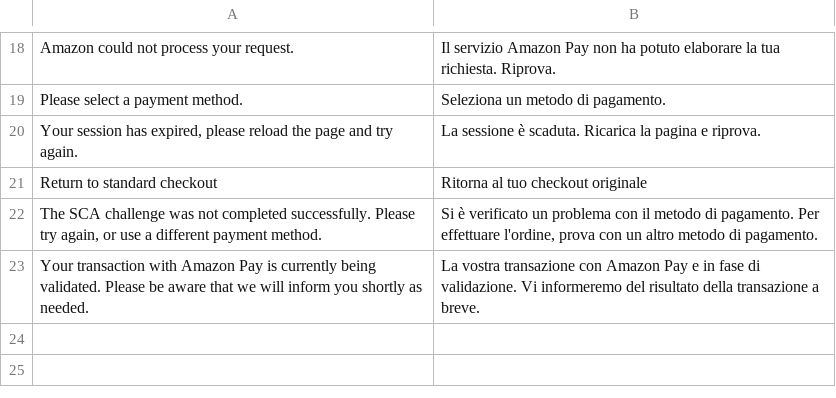
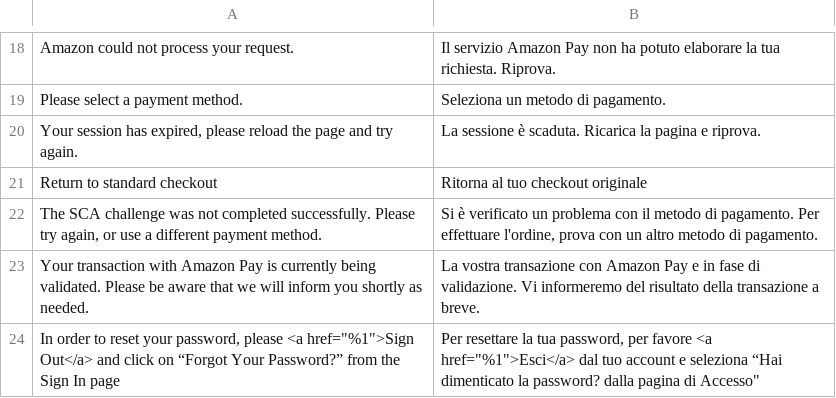
Before and after one commit to amzn/amazon-payments-magento-2-plugin, a CSV file: src/Payment/i18n/it_CH.csv, drawn as a sheet; only a part is shown, gaps mark what is left out.

```diff
--- a/src/Payment/i18n/it_CH.csv
+++ b/src/Payment/i18n/it_CH.csv
@@ -23 +23,2 @@
 "Your transaction with Amazon Pay is currently being validated. Please be aware that we will inform you shortly as needed.","La vostra transazione con Amazon Pay e in fase di validazione. Vi informeremo del risultato della transazione a breve."
+"In order to reset your password, please <a href=""%1"">Sign Out</a> and click on “Forgot Your Password?” from the Sign In page","Per resettare la tua password, per favore <a href=""%1"">Esci</a> dal tuo account e seleziona “Hai dimenticato la password?" dalla pagina di Accesso"
```
Also changed, not shown: src/Payment/i18n/de_CH.csv, src/Payment/i18n/de_DE.csv, 13 other files.
